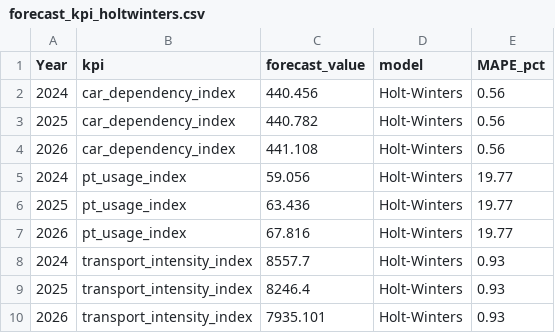
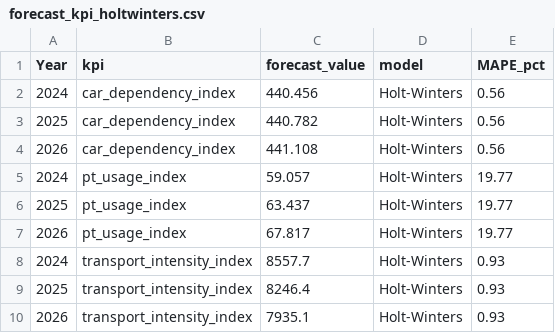
Before and after one commit to srb1024/IE_TRANSPORTs_DECARBONISATION_TRACKER, a CSV file: data/processed/forecast_kpi_holtwinters.csv, drawn as a sheet.

```diff
--- a/data/processed/forecast_kpi_holtwinters.csv
+++ b/data/processed/forecast_kpi_holtwinters.csv
@@ -4,7 +4,7 @@ Year,kpi,forecast_value,model,MAPE_pct
 2026,car_dependency_index,441.108,Holt-Winters,0.56
-2024,pt_usage_index,59.056,Holt-Winters,19.77
-2025,pt_usage_index,63.436,Holt-Winters,19.77
-2026,pt_usage_index,67.816,Holt-Winters,19.77
+2024,pt_usage_index,59.057,Holt-Winters,19.77
+2025,pt_usage_index,63.437,Holt-Winters,19.77
+2026,pt_usage_index,67.817,Holt-Winters,19.77
 2024,transport_intensity_index,8557.7,Holt-Winters,0.93
 2025,transport_intensity_index,8246.4,Holt-Winters,0.93
-2026,transport_intensity_index,7935.101,Holt-Winters,0.93
+2026,transport_intensity_index,7935.1,Holt-Winters,0.93
```
Also changed, not shown: data/processed/fact_transport_annual.csv, data/processed/forecast_pt_journeys_sarima.csv, 26 other files.
